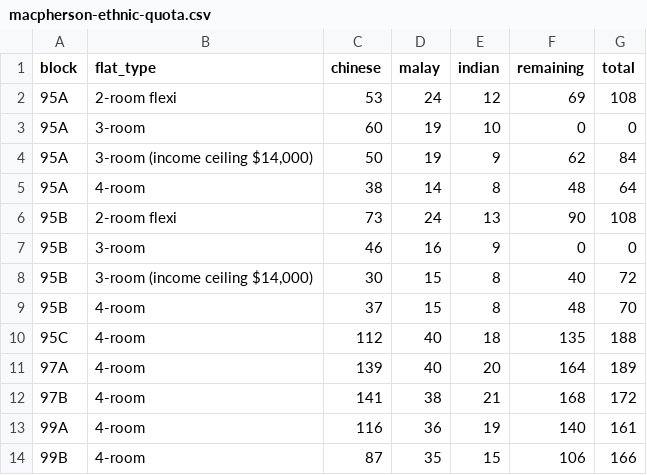
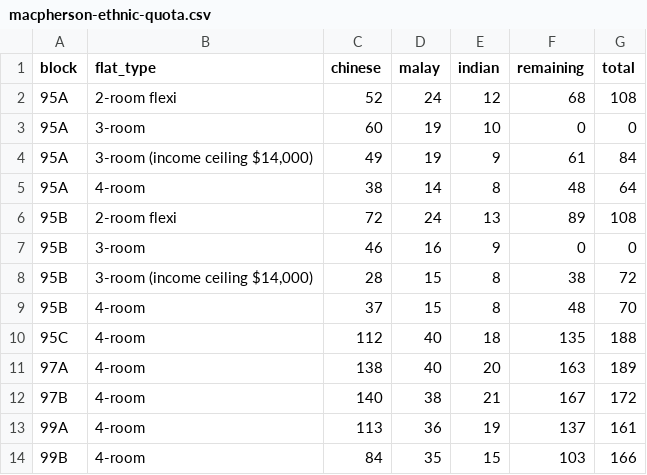
Before and after one commit to averykhoo/macpherson-bto, a CSV file: availability/macpherson-ethnic-quota.csv, drawn as a sheet.

```diff
--- a/availability/macpherson-ethnic-quota.csv
+++ b/availability/macpherson-ethnic-quota.csv
@@ -1,14 +1,14 @@
 block,flat_type,chinese,malay,indian,remaining,total
-95A,2-room flexi,53,24,12,69,108
+95A,2-room flexi,52,24,12,68,108
 95A,3-room,60,19,10,0,0
-95A,"3-room (income ceiling $14,000)",50,19,9,62,84
+95A,"3-room (income ceiling $14,000)",49,19,9,61,84
 95A,4-room,38,14,8,48,64
-95B,2-room flexi,73,24,13,90,108
+95B,2-room flexi,72,24,13,89,108
 95B,3-room,46,16,9,0,0
-95B,"3-room (income ceiling $14,000)",30,15,8,40,72
+95B,"3-room (income ceiling $14,000)",28,15,8,38,72
 95B,4-room,37,15,8,48,70
 95C,4-room,112,40,18,135,188
-97A,4-room,139,40,20,164,189
-97B,4-room,141,38,21,168,172
-99A,4-room,116,36,19,140,161
-99B,4-room,87,35,15,106,166
+97A,4-room,138,40,20,163,189
+97B,4-room,140,38,21,167,172
+99A,4-room,113,36,19,137,161
+99B,4-room,84,35,15,103,166
```
Also changed, not shown: availability/macpherson-prices.csv, 1 other file.
